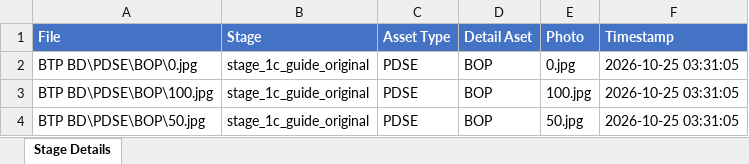
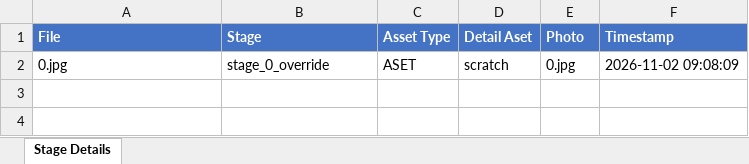
Before and after one commit to pangjaw/Sintelis_Update_Server, an Excel workbook: logs/edit_stages.xlsx, sheet Stage Details, drawn as a sheet; values as stored, in another font and other column widths than the file's, no borders; removed rows and columns are numbered as before the commit, all else as after; the diff names each change by its address in the sheet, - before the commit and + after, or states it on an @@ line.

```diff
--- a/logs/edit_stages.xlsx (sheet Stage Details)
+++ b/logs/edit_stages.xlsx (sheet Stage Details)
-row 2: BTP BD\PDSE\BOP\0.jpg | stage_1c_guide_original | PDSE | BOP | 0.jpg | 2026-10-25 03:31:05
-row 3: BTP BD\PDSE\BOP\100.jpg | stage_1c_guide_original | PDSE | BOP | 100.jpg | 2026-10-25 03:31:05
-row 4: BTP BD\PDSE\BOP\50.jpg | stage_1c_guide_original | PDSE | BOP | 50.jpg | 2026-10-25 03:31:05
+row 2: 0.jpg | stage_0_override | ASET | scratch | 0.jpg | 2026-11-02 09:08:09
```
Also changed, not shown: 15 other files.
